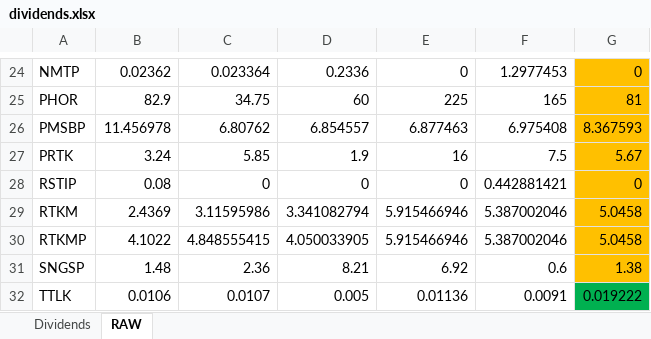
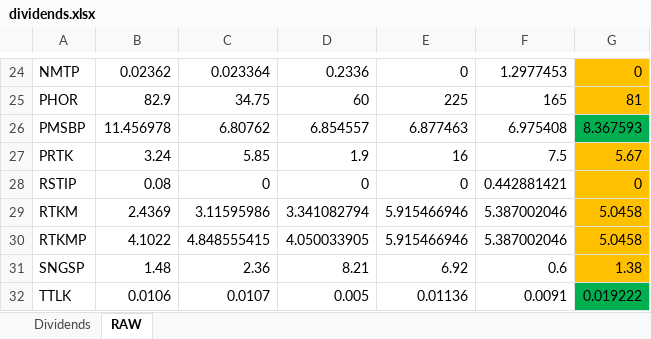
Before and after one commit to WLM1ke/poptimizer_old, an Excel workbook: data/legacy_dividends/dividends.xlsx, sheet RAW, drawn as a sheet; only a part is shown, gaps mark what is left out; values as stored, in another font and other column widths than the file's, no borders; the diff names each change by its address in the sheet, - before the commit and + after, or states it on an @@ line.

```diff
--- a/data/legacy_dividends/dividends.xlsx (sheet RAW)
+++ b/data/legacy_dividends/dividends.xlsx (sheet RAW)
-G26 fill: #FFC000
+G26 fill: #00B050
```
Also changed, not shown: 37 other files.
